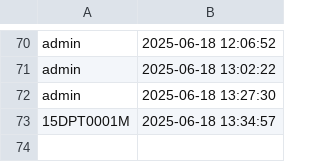
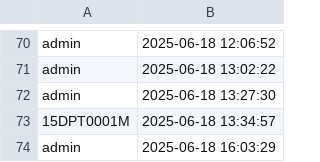
Before and after one commit to luisP260625/tablero_docentes, a CSV file: data/bitacora.csv, drawn as a sheet; only a part is shown, gaps mark what is left out; the diff names each change by its address in the sheet, - before the commit and + after, or states it on an @@ line.

```diff
--- a/data/bitacora.csv
+++ b/data/bitacora.csv
+row 74: admin | 2025-06-18 16:03:29
```
Also changed, not shown: 1 other file.
